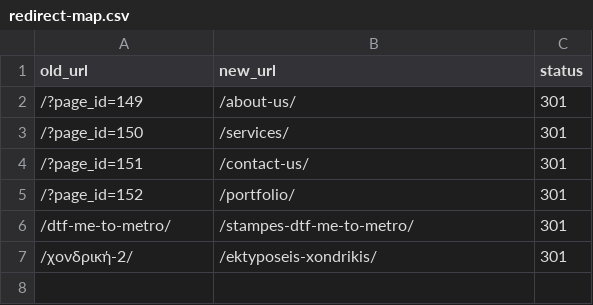
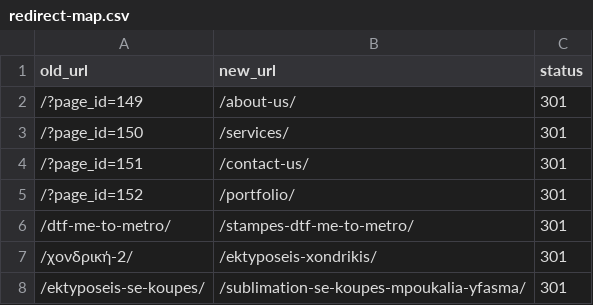
Before and after one commit to andpap18/adaptprint-static-preview, a CSV file: redirect-map.csv, drawn as a sheet; the diff names each change by its address in the sheet, - before the commit and + after, or states it on an @@ line.

```diff
--- a/redirect-map.csv
+++ b/redirect-map.csv
+row 8: /ektyposeis-se-koupes/ | /sublimation-se-koupes-mpoukalia-yfasma/ | 301
```
Also changed, not shown: 19 other files.
